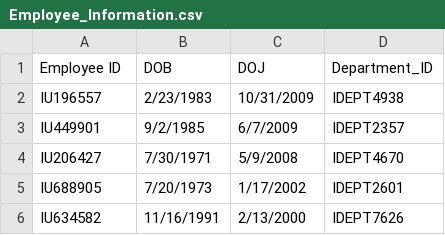
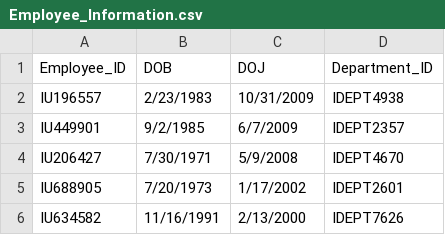
Before and after one commit to mlind423/Database-2_Assignment_3, a CSV file: Employee_Information.csv, drawn as a sheet; only a part is shown.

```diff
--- a/Employee_Information.csv
+++ b/Employee_Information.csv
@@ -1,2 +1,2 @@
-Employee ID,DOB,DOJ,Department_ID
+Employee_ID,DOB,DOJ,Department_ID
 IU196557,2/23/1983,10/31/2009,IDEPT4938
```
Also changed, not shown: 1 other file.
